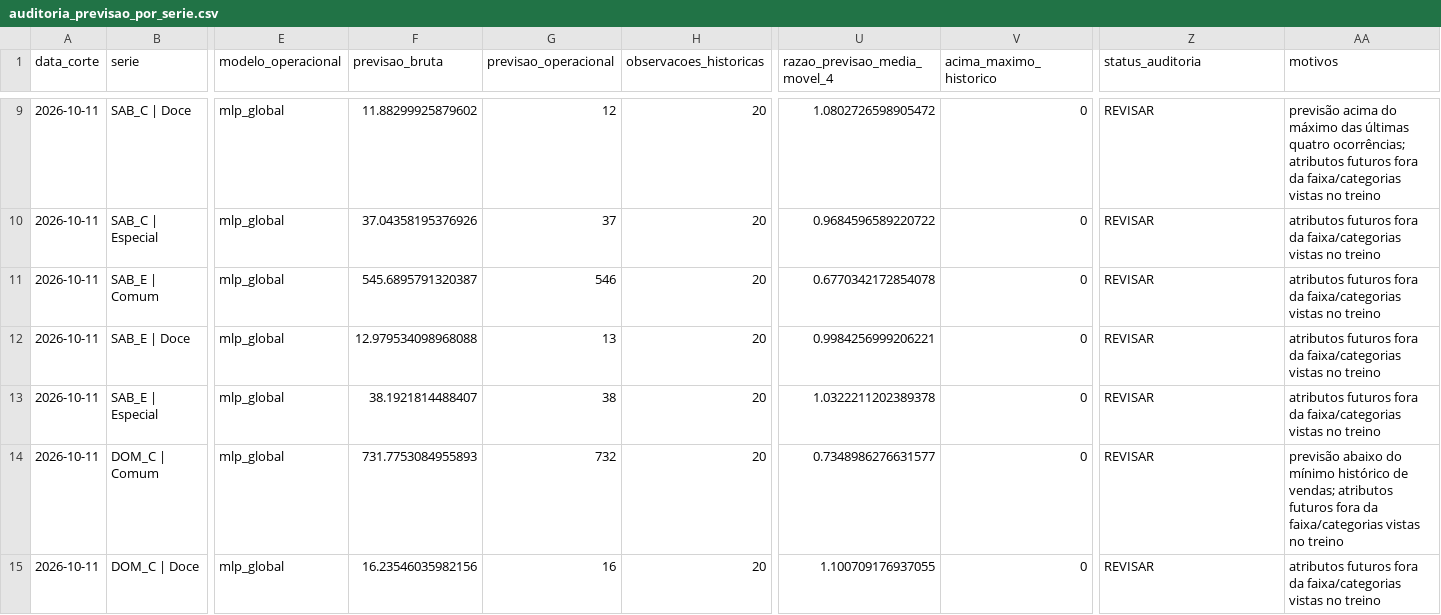
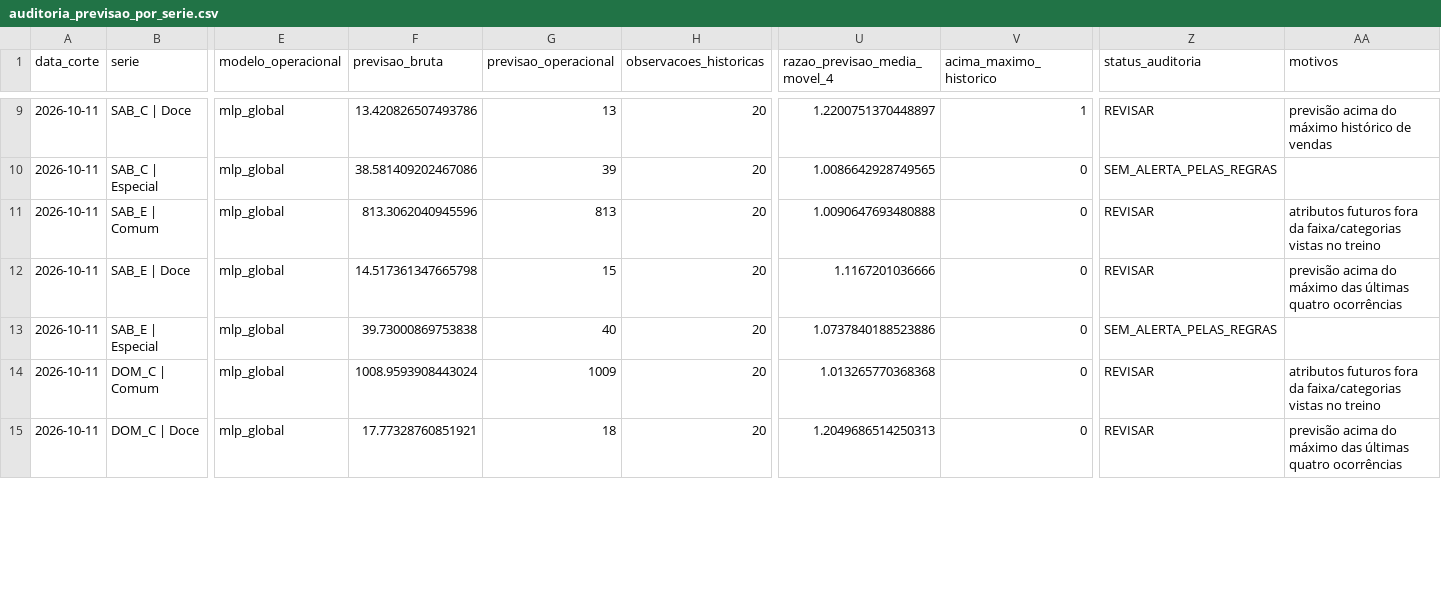
Before and after one commit to viniciusyy/Previsao-de-Demanda-e-Recomenda-o-de-Producao, a CSV file: reports/audit/auditoria_previsao_por_serie.csv, drawn as a sheet; only a part is shown, gaps mark what is left out; the diff covers the shown part only; the diff names each change by its address in the sheet, - before the commit and + after, or states it on an @@ line.

```diff
--- a/reports/audit/auditoria_previsao_por_serie.csv
+++ b/reports/audit/auditoria_previsao_por_serie.csv
-F9 (previsao_bruta): 11.88299925879602
+F9 (previsao_bruta): 13.420826507493786
-G9 (previsao_operacional): 12
+G9 (previsao_operacional): 13
-U9 (razao_previsao_media_movel_4): 1.0802726598905472
+U9 (razao_previsao_media_movel_4): 1.2200751370448897
-V9 (acima_maximo_historico): 0
+V9 (acima_maximo_historico): 1
-AA9 (motivos): …do máximo das últimas quatro ocorrências; atributos futuros fora da faixa/categorias vistas no treino
+AA9 (motivos): …do máximo histórico de vendas
-F10 (previsao_bruta): 37.04358195376926
+F10 (previsao_bruta): 38.581409202467086
-G10 (previsao_operacional): 37
+G10 (previsao_operacional): 39
-U10 (razao_previsao_media_movel_4): 0.9684596589220722
+U10 (razao_previsao_media_movel_4): 1.0086642928749565
-Z10 (status_auditoria): REVISAR
+Z10 (status_auditoria): SEM_ALERTA_PELAS_REGRAS
-AA10 (motivos): atributos futuros fora da faixa/categorias vistas no treino
+AA10 (motivos): (empty)
-F11 (previsao_bruta): 545.6895791320387
+F11 (previsao_bruta): 813.3062040945596
-G11 (previsao_operacional): 546
+G11 (previsao_operacional): 813
-U11 (razao_previsao_media_movel_4): 0.6770342172854078
+U11 (razao_previsao_media_movel_4): 1.0090647693480888
-F12 (previsao_bruta): 12.979534098968088
+F12 (previsao_bruta): 14.517361347665798
-G12 (previsao_operacional): 13
+G12 (previsao_operacional): 15
-U12 (razao_previsao_media_movel_4): 0.9984256999206221
+U12 (razao_previsao_media_movel_4): 1.1167201036666
-AA12 (motivos): atributos futuros fora da faixa/categorias vistas no treino
+AA12 (motivos): previsão acima do máximo das últimas quatro ocorrências
-F13 (previsao_bruta): 38.1921814488407
+F13 (previsao_bruta): 39.73000869753838
-G13 (previsao_operacional): 38
+G13 (previsao_operacional): 40
-U13 (razao_previsao_media_movel_4): 1.0322211202389378
+U13 (razao_previsao_media_movel_4): 1.0737840188523886
-Z13 (status_auditoria): REVISAR
+Z13 (status_auditoria): SEM_ALERTA_PELAS_REGRAS
-AA13 (motivos): atributos futuros fora da faixa/categorias vistas no treino
+AA13 (motivos): (empty)
-F14 (previsao_bruta): 731.7753084955893
+F14 (previsao_bruta): 1008.9593908443024
-G14 (previsao_operacional): 732
+G14 (previsao_operacional): 1009
-U14 (razao_previsao_media_movel_4): 0.7348986276631577
+U14 (razao_previsao_media_movel_4): 1.013265770368368
-AA14 (motivos): previsão abaixo do mínimo histórico de vendas; atributos futuros…
+AA14 (motivos): atributos futuros…
-F15 (previsao_bruta): 16.23546035982156
+F15 (previsao_bruta): 17.77328760851921
-G15 (previsao_operacional): 16
+G15 (previsao_operacional): 18
-U15 (razao_previsao_media_movel_4): 1.100709176937055
+U15 (razao_previsao_media_movel_4): 1.2049686514250313
-AA15 (motivos): atributos futuros fora da faixa/categorias vistas no treino
+AA15 (motivos): previsão acima do máximo das últimas quatro ocorrências
```
Also changed, not shown: 49 edited cells elsewhere in this file, reports/audit/auditoria_atributos_futuros.csv, reports/final/alertas_limitacoes_operacionais.csv, 13 other files.
